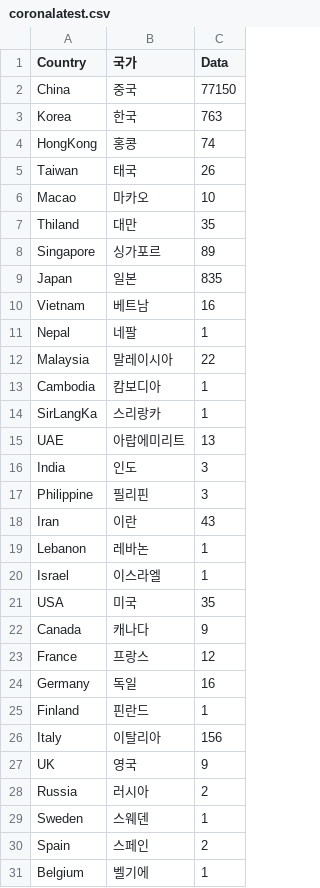
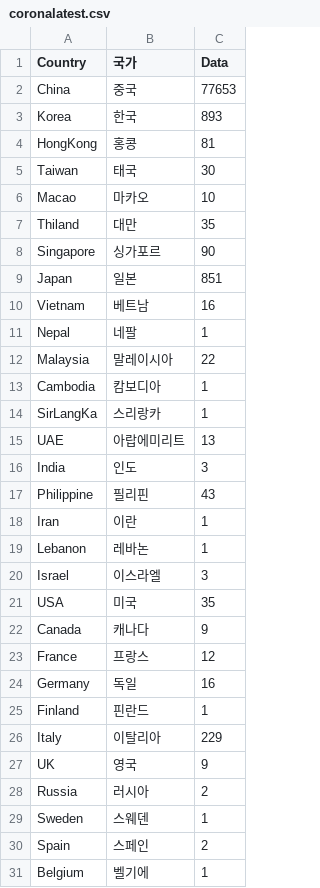
Before and after one commit to soorichu/coronako, a CSV file: public/file/coronalatest.csv, drawn as a sheet; only a part is shown.

```diff
--- a/public/file/coronalatest.csv
+++ b/public/file/coronalatest.csv
@@ -1,10 +1,10 @@
 Country,국가,Data
-China,중국,77150
-Korea,한국,763
-HongKong,홍콩,74
-Taiwan,태국,26
+China,중국,77653
+Korea,한국,893
+HongKong,홍콩,81
+Taiwan,태국,30
 Macao,마카오,10
 Thiland,대만,35
-Singapore,싱가포르,89
-Japan,일본,835
+Singapore,싱가포르,90
+Japan,일본,851
 Vietnam,베트남,16
@@ -16,6 +16,6 @@ UAE,아랍에미리트,13
 India,인도,3
-Philippine,필리핀,3
-Iran,이란,43
+Philippine,필리핀,43
+Iran,이란,1
 Lebanon,레바논,1
-Israel,이스라엘,1
+Israel,이스라엘,3
 USA,미국,35
@@ -25,3 +25,3 @@ Germany,독일,16
 Finland,핀란드,1
-Italy,이탈리아,156
+Italy,이탈리아,229
 UK,영국,9
```
Also changed, not shown: public/file/corona.csv, 2 other files.
